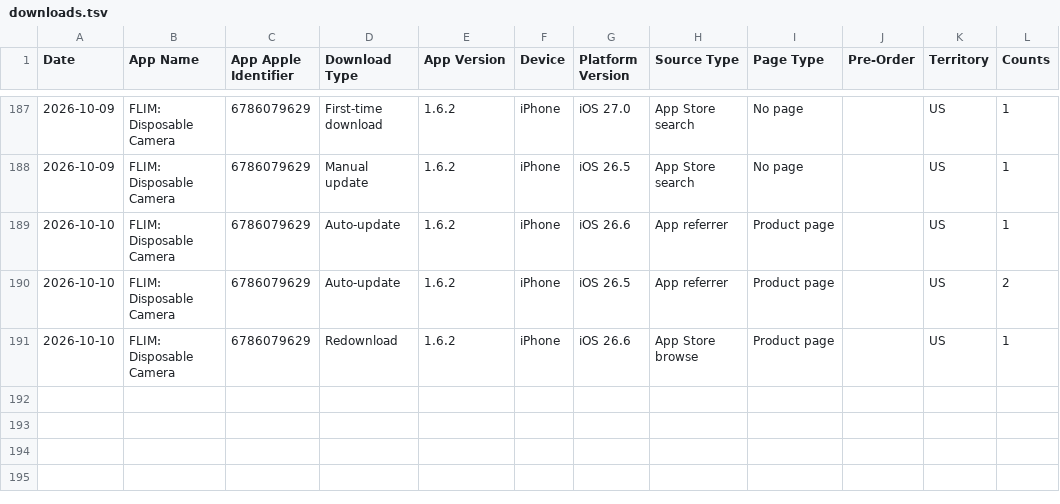
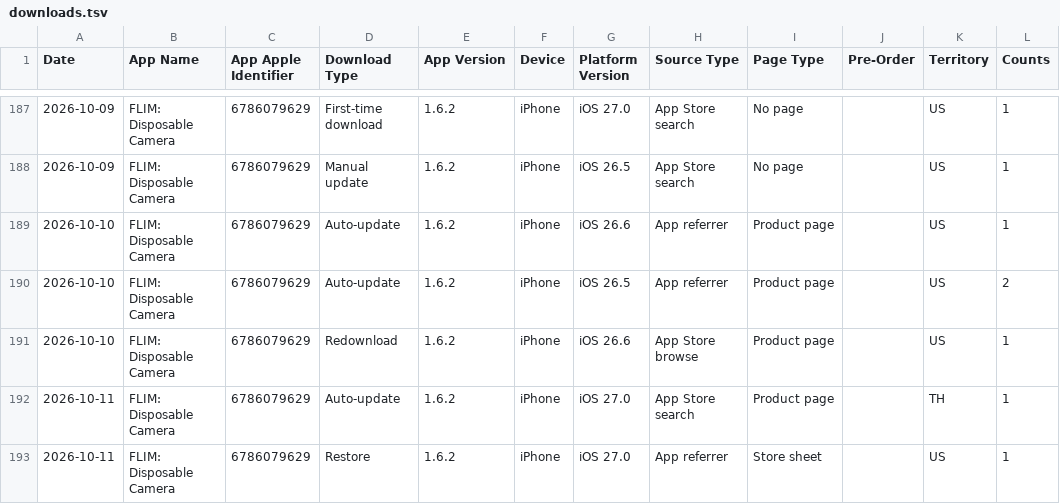
Before and after one commit to CodyBisram/flim, a TSV file: docs/asc/downloads.tsv, drawn as a sheet; only a part is shown, gaps mark what is left out.

```diff
--- a/docs/asc/downloads.tsv
+++ b/docs/asc/downloads.tsv
@@ -191 +191,3 @@ Date	App Name	App Apple Identifier	Download Type	App Version	Device	Platform Ver
 2026-10-10	FLIM: Disposable Camera	6786079629	Redownload	1.6.2	iPhone	iOS 26.6	App Store browse	Product page		US	1
+2026-10-11	FLIM: Disposable Camera	6786079629	Auto-update	1.6.2	iPhone	iOS 27.0	App Store search	Product page		TH	1
+2026-10-11	FLIM: Disposable Camera	6786079629	Restore	1.6.2	iPhone	iOS 27.0	App referrer	Store sheet		US	1
```
Also changed, not shown: docs/asc/discovery.tsv.
